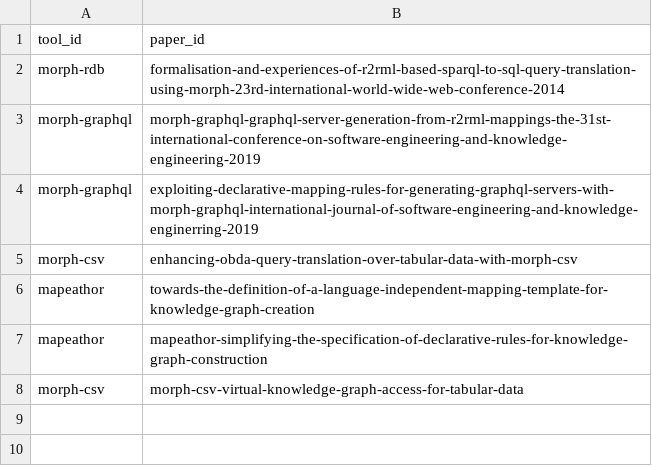
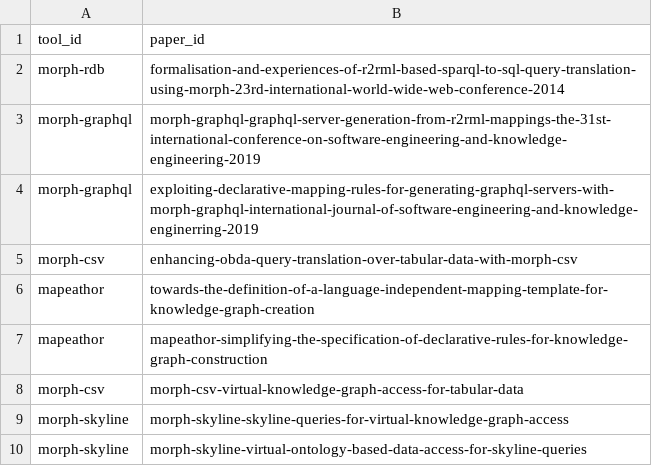
Before and after one commit to oeg-upm/morph-website, a CSV file: obda/files/papers_tools.csv, drawn as a sheet; the diff names each change by its address in the sheet, - before the commit and + after, or states it on an @@ line.

```diff
--- a/obda/files/papers_tools.csv
+++ b/obda/files/papers_tools.csv
+row 9: morph-skyline | morph-skyline-skyline-queries-for-virtual-knowledge-graph-access
+row 10: morph-skyline | morph-skyline-virtual-ontology-based-data-access-for-skyline-queries
```
Also changed, not shown: obda/files/paper.csv, obda/files/papers_people.csv, 5 other files.
